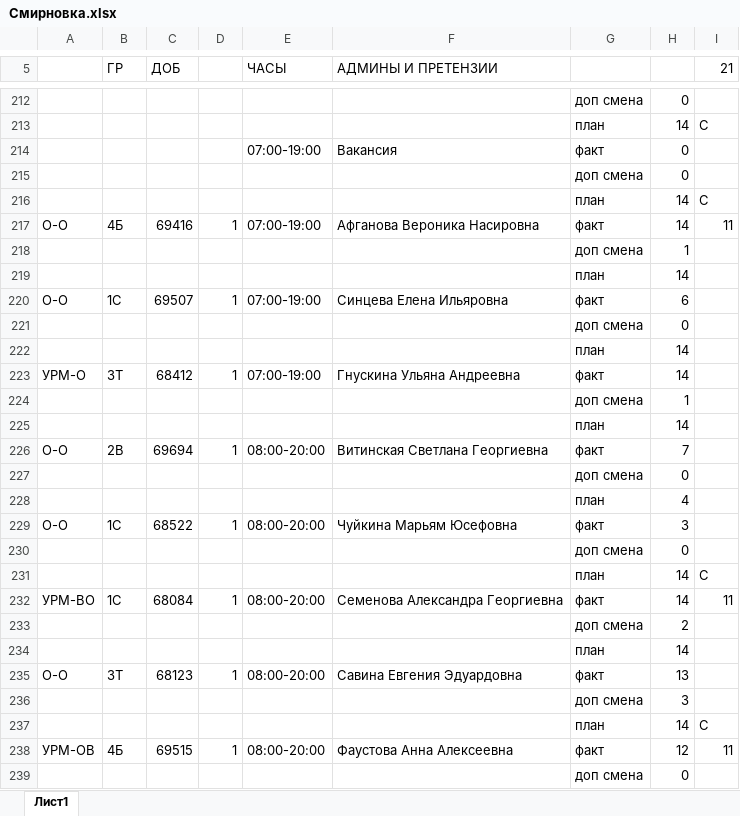
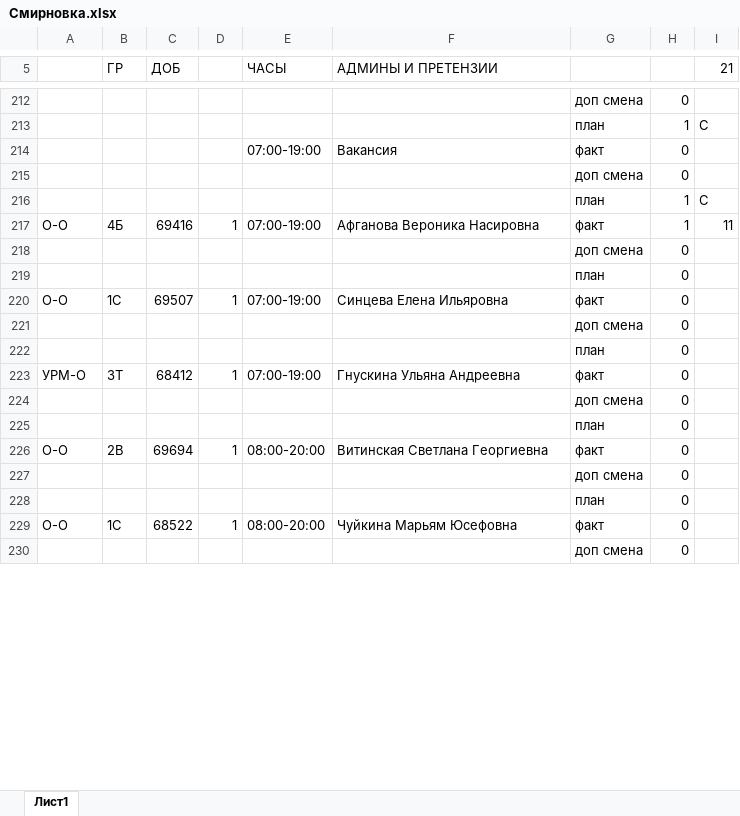
Before and after one commit to YuGo2021/pereriv, an Excel workbook: Смирновка.xlsx, sheet Лист1, drawn as a sheet; only a part is shown, gaps mark what is left out; values as stored, in another font and other column widths than the file's, no cell formats; removed rows and columns are numbered as before the commit, all else as after; the diff covers the shown part only; the diff names each change by its address in the sheet, - before the commit and + after, or states it on an @@ line.

```diff
--- a/Смирновка.xlsx (sheet Лист1)
+++ b/Смирновка.xlsx (sheet Лист1)
-H213: 14
+H213: 1
-H216:H217: 14
+H216:H217: 1
-row 218:  |  |  |  |  |  | доп смена | 1
-row 219:  |  |  |  |  |  | план | 14
-row 220: О-О | 1С | 69507 | 1 | 07:00-19:00 | Синцева Елена Ильяровна | факт | 6
-H219: 14
+H219: 0
-row 223: УРМ-О | 3Т | 68412 | 1 | 07:00-19:00 | Гнускина Ульяна Андреевна | факт | 14
-row 224:  |  |  |  |  |  | доп смена | 1
-row 225:  |  |  |  |  |  | план | 14
-B220 (ГР): 2В
+B220 (ГР): 1С
-C220 (ДОБ): 69694
+C220 (ДОБ): 69507
-E220 (ЧАСЫ): 08:00-20:00
+E220 (ЧАСЫ): 07:00-19:00
-F220 (АДМИНЫ И ПРЕТЕНЗИИ): Витинская Светлана Георгиевна
+F220 (АДМИНЫ И ПРЕТЕНЗИИ): Синцева Елена Ильяровна
-H220: 7
+H220: 0
-H222: 4
+H222: 0
-row 229: О-О | 1С | 68522 | 1 | 08:00-20:00 | Чуйкина Марьям Юсефовна | факт | 3
+row 223: УРМ-О | 3Т | 68412 | 1 | 07:00-19:00 | Гнускина Ульяна Андреевна | факт | 0
-row 231:  |  |  |  |  |  | план | 14 | С
-row 232: УРМ-ВО | 1С | 68084 | 1 | 08:00-20:00 | Семенова Александра Георгиевна | факт | 14 | 11
-row 233:  |  |  |  |  |  | доп смена | 2
-H225: 14
+H225: 0
-B226 (ГР): 3Т
+B226 (ГР): 2В
-C226 (ДОБ): 68123
+C226 (ДОБ): 69694
-F226 (АДМИНЫ И ПРЕТЕНЗИИ): Савина Евгения Эдуардовна
+F226 (АДМИНЫ И ПРЕТЕНЗИИ): Витинская Светлана Георгиевна
-H226: 13
+H226: 0
-row 236:  |  |  |  |  |  | доп смена | 3
-row 237:  |  |  |  |  |  | план | 14 | С
-row 238: УРМ-ОВ | 4Б | 69515 | 1 | 08:00-20:00 | Фаустова Анна Алексеевна | факт | 12 | 11
+row 228:  |  |  |  |  |  | план | 0
+row 229: О-О | 1С | 68522 | 1 | 08:00-20:00 | Чуйкина Марьям Юсефовна | факт | 0
+row 230:  |  |  |  |  |  | доп смена | 0
```
Also changed, not shown: 88 added rows, 93 removed rows, 1 moved row and 246 edited cells elsewhere in this sheet, cell formats, formulas that keep their value, Словарь_перерывов.xlsx, перерывы_сборка.xlsx, 4 other files.
